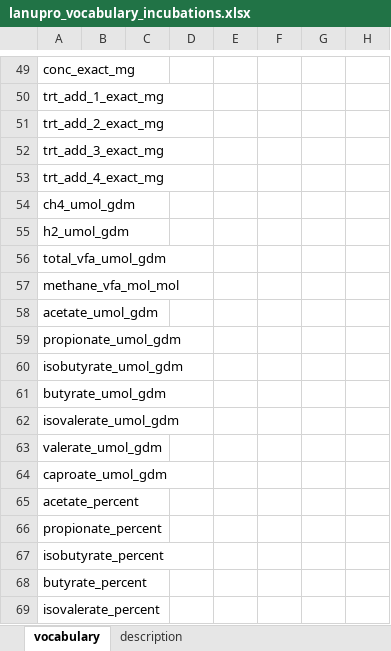
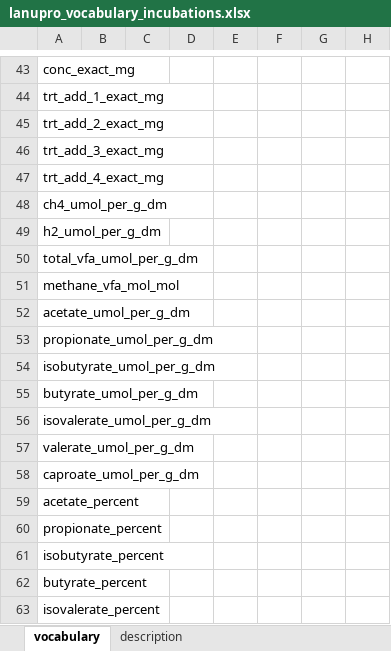
Before and after one commit to lanupro-analytics/lanupro_vocabulary_2025, an Excel workbook: data/raw_results/lanupro_vocabulary_incubations.xlsx, sheet vocabulary, drawn as a sheet; only a part is shown, gaps mark what is left out; values as stored, in another font and other column widths than the file's, no borders; addresses are those after the commit; the diff covers the shown part only; the diff names each change by its address in the sheet, - before the commit and + after, or states it on an @@ line.

Commit message:
Update vocabulary

```diff
--- a/data/raw_results/lanupro_vocabulary_incubations.xlsx (sheet vocabulary)
+++ b/data/raw_results/lanupro_vocabulary_incubations.xlsx (sheet vocabulary)
-A48: ch4_umol_gdm
+A48: ch4_umol_per_g_dm
-A49: h2_umol_gdm
+A49: h2_umol_per_g_dm
-A50: total_vfa_umol_gdm
+A50: total_vfa_umol_per_g_dm
-A52: acetate_umol_gdm
+A52: acetate_umol_per_g_dm
-A53: propionate_umol_gdm
+A53: propionate_umol_per_g_dm
-A54: isobutyrate_umol_gdm
+A54: isobutyrate_umol_per_g_dm
-A55: butyrate_umol_gdm
+A55: butyrate_umol_per_g_dm
-A56: isovalerate_umol_gdm
+A56: isovalerate_umol_per_g_dm
-A57: valerate_umol_gdm
+A57: valerate_umol_per_g_dm
-A58: caproate_umol_gdm
+A58: caproate_umol_per_g_dm
```
Also changed, not shown: 6 removed rows and 6 edited cells elsewhere in this sheet, 3 other files.
